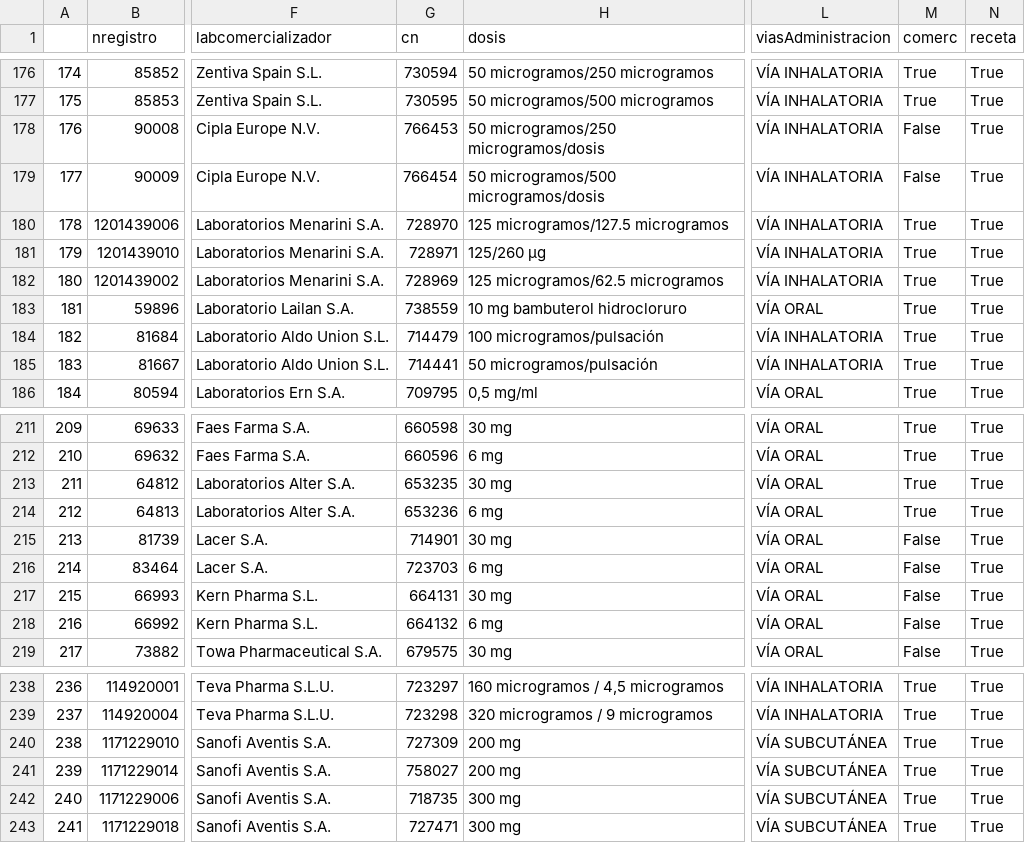
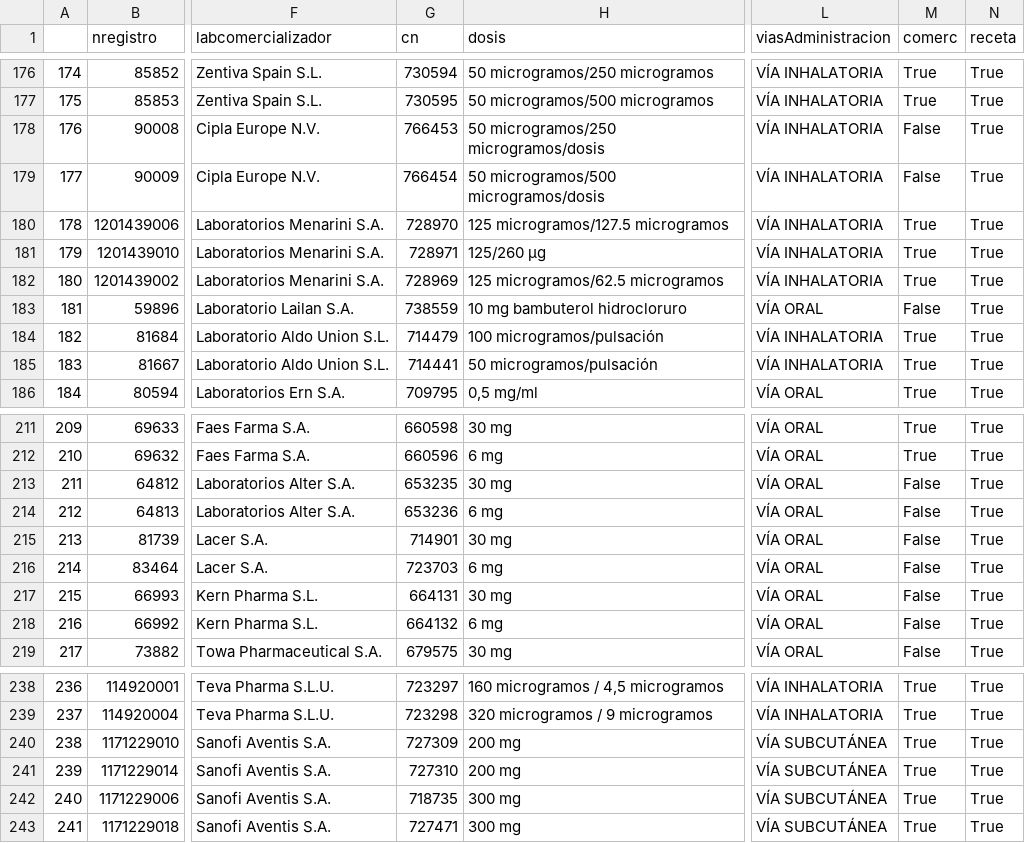
Before and after one commit to alvarofernandezsanchez/proyecto-asma, a CSV file: datos.csv, drawn as a sheet; only a part is shown, gaps mark what is left out; the diff names each change by its address in the sheet, - before the commit and + after, or states it on an @@ line.

```diff
--- a/datos.csv
+++ b/datos.csv
-M183 (comerc): True
+M183 (comerc): False
-M213:M214 (comerc): True
+M213:M214 (comerc): False
-G241 (cn): 758027
+G241 (cn): 727310
```
Also changed, not shown: 1 other file.
